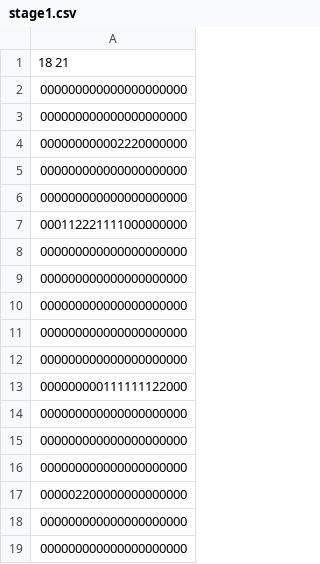
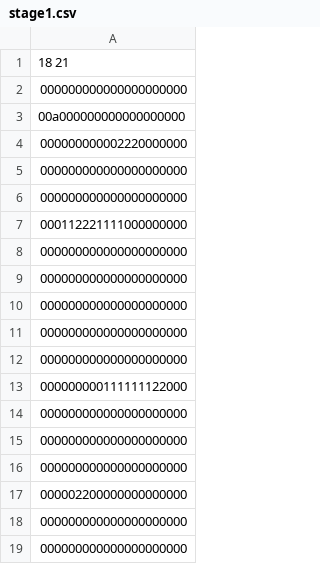
Before and after one commit to kajikentaro/ML-tanks, a CSV file: Assets/Stage/StageData/stage1.csv, drawn as a sheet.

```diff
--- a/Assets/Stage/StageData/stage1.csv
+++ b/Assets/Stage/StageData/stage1.csv
@@ -2,3 +2,3 @@
 000000000000000000000
-000000000000000000000
+00a000000000000000000
 000000000002220000000
```
Also changed, not shown: 13 other files.
